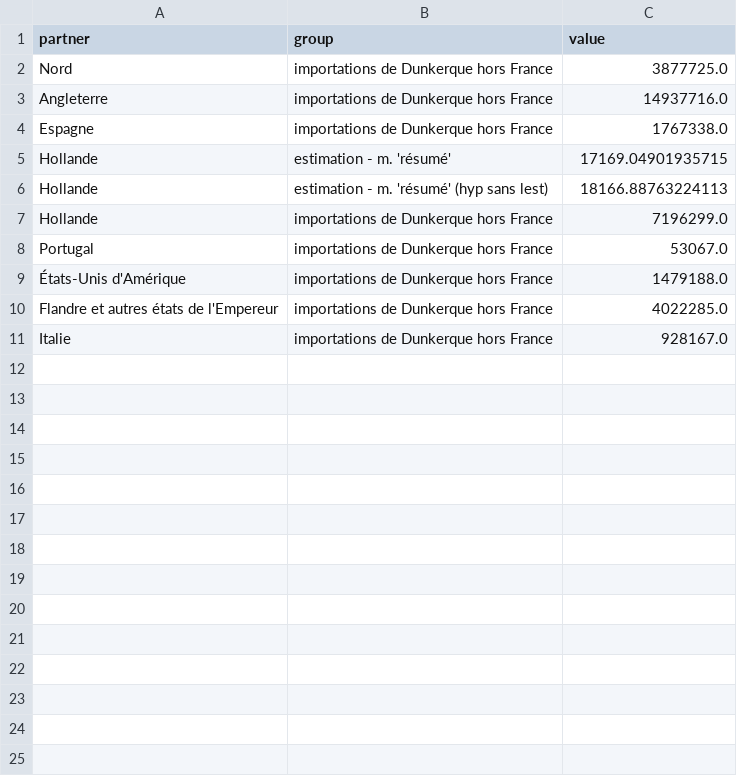
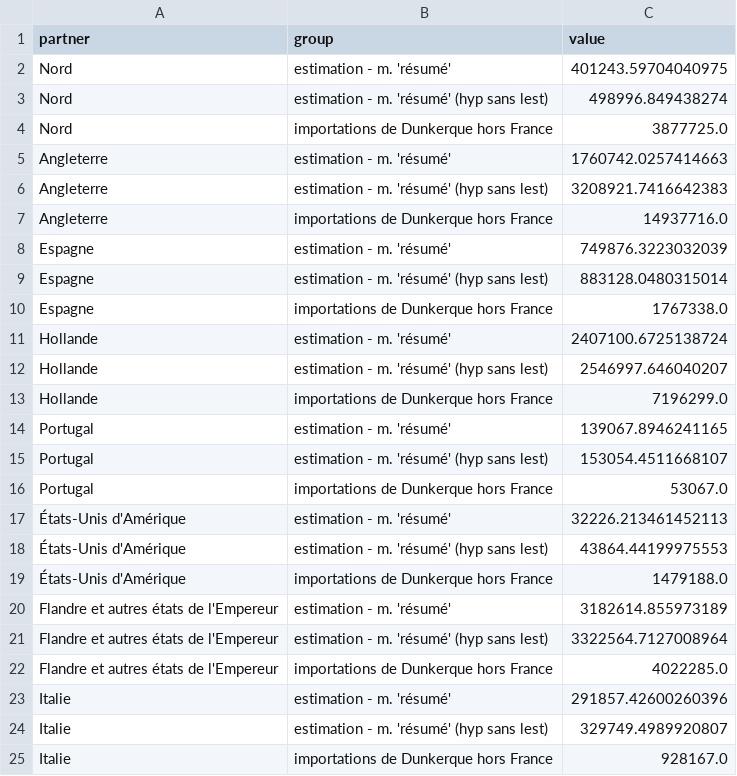
Before and after one commit to medialab/portic-storymaps-2022, a CSV file: data/toflit18-dk-exports_produits-coloniaux.csv, drawn as a sheet.

```diff
--- a/data/toflit18-dk-exports_produits-coloniaux.csv
+++ b/data/toflit18-dk-exports_produits-coloniaux.csv
@@ -1,11 +1,25 @@
 partner,group,value
+Nord,estimation - m. 'résumé',401243.59704040975
+Nord,estimation - m. 'résumé' (hyp sans lest),498996.849438274
 Nord,importations de Dunkerque hors France,3877725.0
+Angleterre,estimation - m. 'résumé',1760742.0257414663
+Angleterre,estimation - m. 'résumé' (hyp sans lest),3208921.7416642383
 Angleterre,importations de Dunkerque hors France,14937716.0
+Espagne,estimation - m. 'résumé',749876.3223032039
+Espagne,estimation - m. 'résumé' (hyp sans lest),883128.0480315014
 Espagne,importations de Dunkerque hors France,1767338.0
-Hollande,estimation - m. 'résumé',17169.04901935715
-Hollande,estimation - m. 'résumé' (hyp sans lest),18166.88763224113
+Hollande,estimation - m. 'résumé',2407100.6725138724
+Hollande,estimation - m. 'résumé' (hyp sans lest),2546997.646040207
 Hollande,importations de Dunkerque hors France,7196299.0
+Portugal,estimation - m. 'résumé',139067.8946241165
+Portugal,estimation - m. 'résumé' (hyp sans lest),153054.4511668107
 Portugal,importations de Dunkerque hors France,53067.0
+États-Unis d'Amérique,estimation - m. 'résumé',32226.213461452113
+États-Unis d'Amérique,estimation - m. 'résumé' (hyp sans lest),43864.44199975553
 États-Unis d'Amérique,importations de Dunkerque hors France,1479188.0
+Flandre et autres états de l'Empereur,estimation - m. 'résumé',3182614.855973189
+Flandre et autres états de l'Empereur,estimation - m. 'résumé' (hyp sans lest),3322564.7127008964
 Flandre et autres états de l'Empereur,importations de Dunkerque hors France,4022285.0
+Italie,estimation - m. 'résumé',291857.42600260396
+Italie,estimation - m. 'résumé' (hyp sans lest),329749.4989920807
 Italie,importations de Dunkerque hors France,928167.0
```
Also changed, not shown: data/comparaisons-la-rochelle-projection.csv, data/estimation-exports-dk-1789-par-partenaire.csv, 39 other files.
